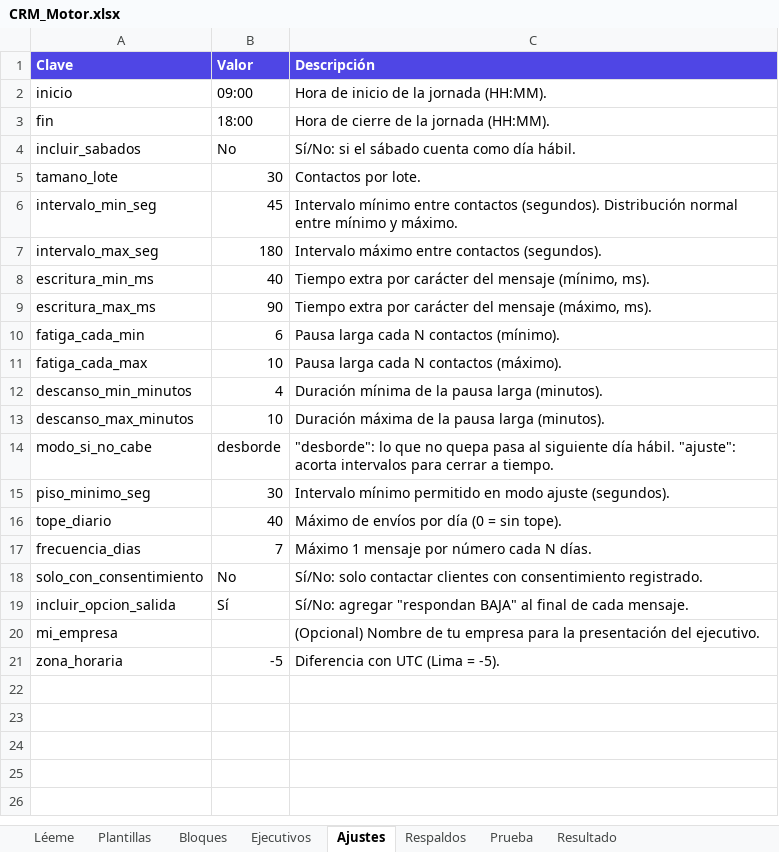
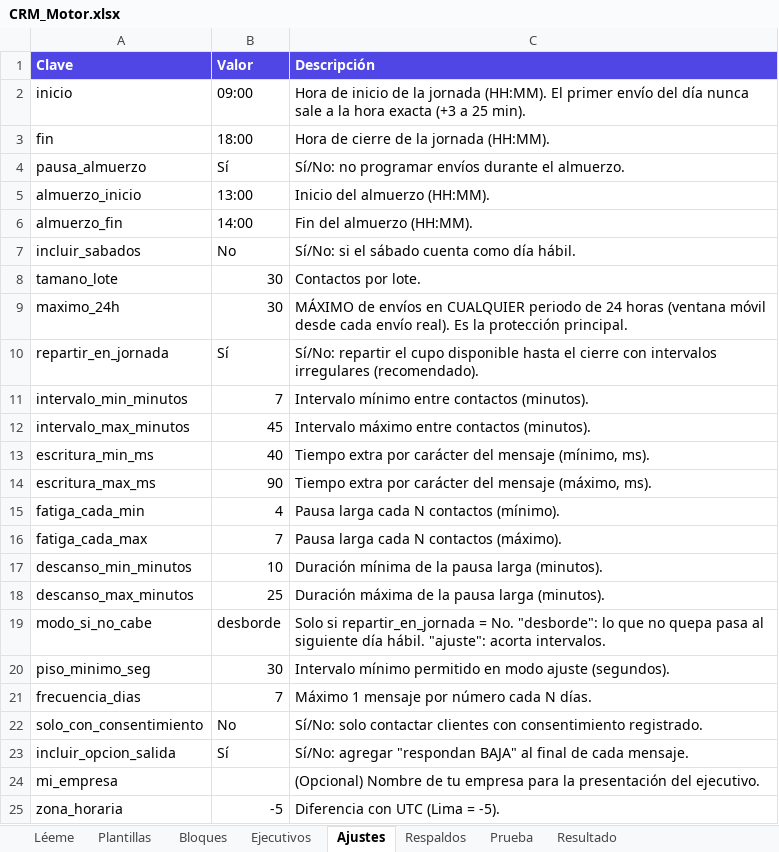
Before and after one commit to Yeikoromeo2/rellenado, an Excel workbook: m365/CRM_Motor.xlsx, sheet Ajustes, drawn as a sheet; values as stored, in another font and other column widths than the file's, no borders; removed rows and columns are numbered as before the commit, all else as after; the diff names each change by its address in the sheet, - before the commit and + after, or states it on an @@ line.

```diff
--- a/m365/CRM_Motor.xlsx (sheet Ajustes)
+++ b/m365/CRM_Motor.xlsx (sheet Ajustes)
-C2 (Descripción): …jornada (HH:MM).
+C2 (Descripción): …jornada (HH:MM). El primer envío del día nunca sale a la hora exacta (+3 a 25 min).
+row 4: pausa_almuerzo | Sí | Sí/No: no programar envíos durante el almuerzo.
+row 5: almuerzo_inicio | 13:00 | Inicio del almuerzo (HH:MM).
+row 6: almuerzo_fin | 14:00 | Fin del almuerzo (HH:MM).
+row 9: maximo_24h | 30 | MÁXIMO de envíos en CUALQUIER periodo de 24 horas (ventana móvil desde cada envío real). Es la protección principal.
+row 10: repartir_en_jornada | Sí | Sí/No: repartir el cupo disponible hasta el cierre con intervalos irregulares (recomendado).
+row 11: intervalo_min_minutos | 7 | Intervalo mínimo entre contactos (minutos).
-A12 (Clave): intervalo_min_seg
+A12 (Clave): intervalo_max_minutos
-C12 (Descripción): Intervalo mínimo entre contactos (segundos). Distribución normal entre mínimo y máximo.
+C12 (Descripción): Intervalo máximo entre contactos (minutos).
-row 7: intervalo_max_seg | 180 | Intervalo máximo entre contactos (segundos).
-B15 (Valor): 6
+B15 (Valor): 4
-B16 (Valor): 10
+B16 (Valor): 7
-B17 (Valor): 4
+B17 (Valor): 10
-B18 (Valor): 10
+B18 (Valor): 25
-C19 (Descripción): "desborde": lo que no quepa pasa al siguiente día hábil. "ajuste": acorta intervalos para cerrar a tiempo.
+C19 (Descripción): Solo si repartir_en_jornada = No. "desborde": lo que no quepa pasa al siguiente día hábil. "ajuste": acorta intervalos.
-row 16: tope_diario | 40 | Máximo de envíos por día (0 = sin tope).
```
Also changed, not shown: 5 other files.
